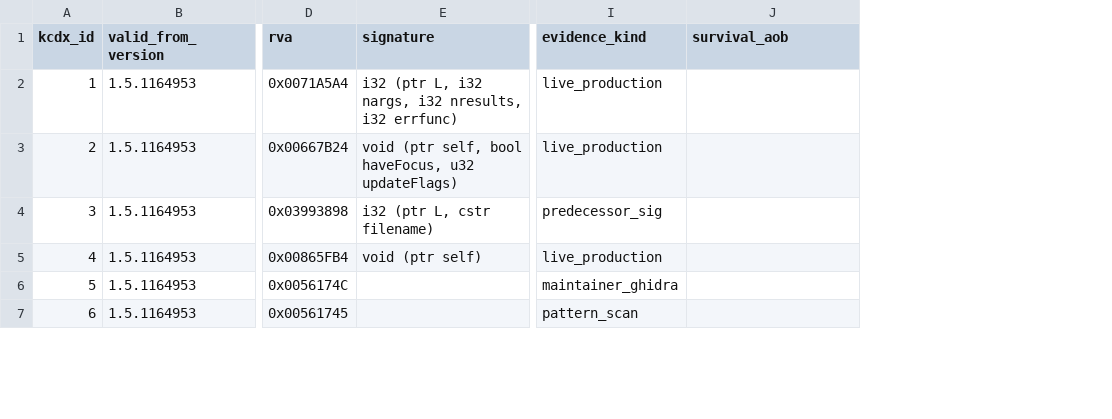
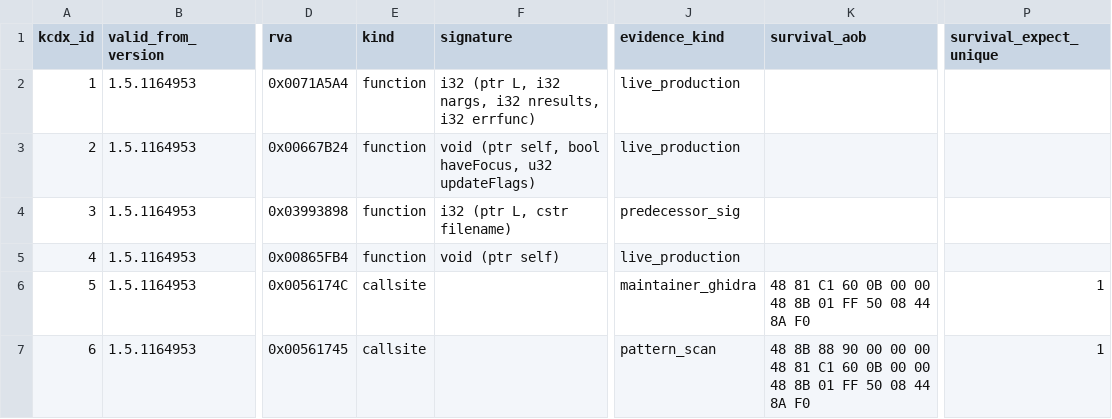
Before and after one commit to violetanvil/kcdx, a CSV file: data/seeds/address_versions_seed.csv, drawn as a sheet; only a part is shown, gaps mark what is left out; addresses are those after the commit; the diff covers the shown part only; the diff names each change by its address in the sheet, - before the commit and + after, or states it on an @@ line.

Commit message:
db-updator phase1 step 5.1+5.2: explicit kind column + per-kind survival fill.
Replace the notes-sniffing infer_kind heuristic with an authored kind column
on address_versions_seed.csv (ADDRESS_KINDS-validated, hard error on
empty/invalid). This fixes two mis-classifications the heuristic produced
(id 11 -> data_slot, id 119 -> vtable_base) and makes kind a first-class
authored fact the row-builder reads directly instead of inferring.

Transcribe the binary-verified per-kind survival values (5.2 RE pass against
WHGame.dll release_1_5_1164953_841) into the 5.1 survival columns as UPDATEs to
existing rows: callsite AOB (5,6,7,8), string anchor (12), instruction shape
(9), data_slot derivation rules + derives_from chain (10,11,132), vtable_base
slot counts (119,138,139,140). 13 rows carry payload. vtable_index (19-24)
left empty by design -- gated on the runtime-vtable verification path.

Curated + apply row-builders populate survival via the shared builder; promote
is gated on kind-class so non-function rows never get a body fingerprint.
Re-captured oracle_baseline.json for the intended row-shape change.

Oracles green: rebuild, survival, re-verify, add-entity (function +
non-function kind sub-oracles).

```diff
--- a/data/seeds/address_versions_seed.csv
+++ b/data/seeds/address_versions_seed.csv
+column E (kind), rows 2-7: function | function | function | function | callsite | callsite
+column P (survival_expect_unique), rows 6-7: 1 | 1
-K6 (survival_aob): (empty)
+K6 (survival_aob): 48 81 C1 60 0B 00 00 48 8B 01 FF 50 08 44 8A F0
-K7 (survival_aob): (empty)
+K7 (survival_aob): 48 8B 88 90 00 00 00 48 81 C1 60 0B 00 00 48 8B 01 FF 50 08 44 8A F0
```
Also changed, not shown: 15 edited cells elsewhere in this file, data/seeds/address_names_seed.csv, 9 other files.
